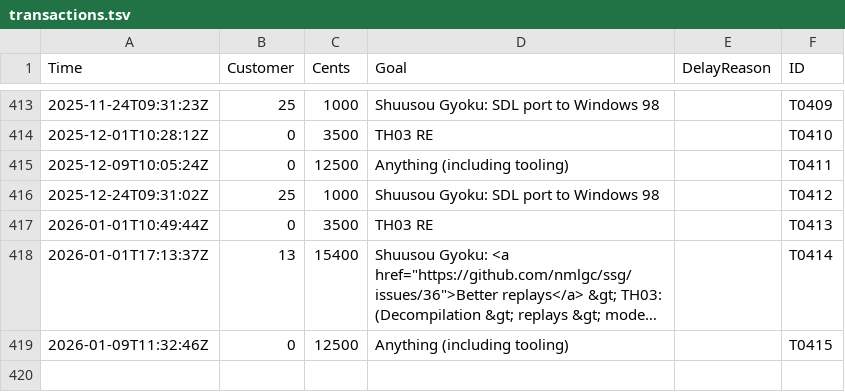
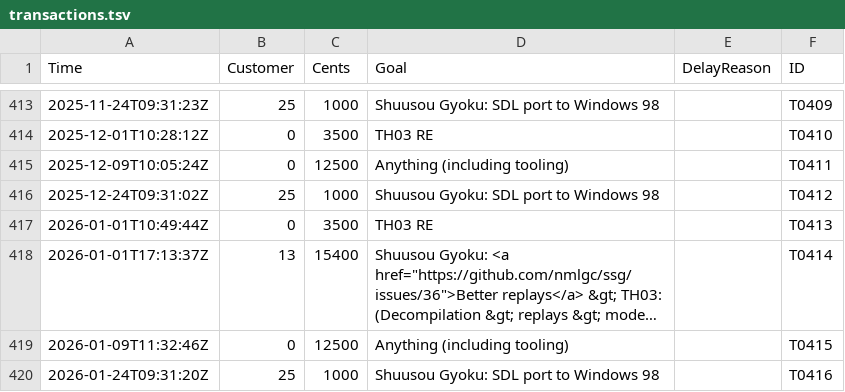
Before and after one commit to nmlgc/rec98.nmlgc.net, a TSV file: db/transactions.tsv, drawn as a sheet; only a part is shown, gaps mark what is left out; long unchanged cells end in ….

Commit message:
[💰] Confirm T0416
Another €10 from Root's subscription towards Shuusou Gyoku's SDL port
to Windows 98. Thank you!

```diff
--- a/db/transactions.tsv
+++ b/db/transactions.tsv
@@ -419 +419,2 @@ Time	Customer	Cents	Goal	DelayReason	ID
 2026-01-09T11:32:46Z	0	12500	Anything (including tooling)		T0415
+2026-01-24T09:31:20Z	25	1000	Shuusou Gyoku: SDL port to Windows 98		T0416
```
